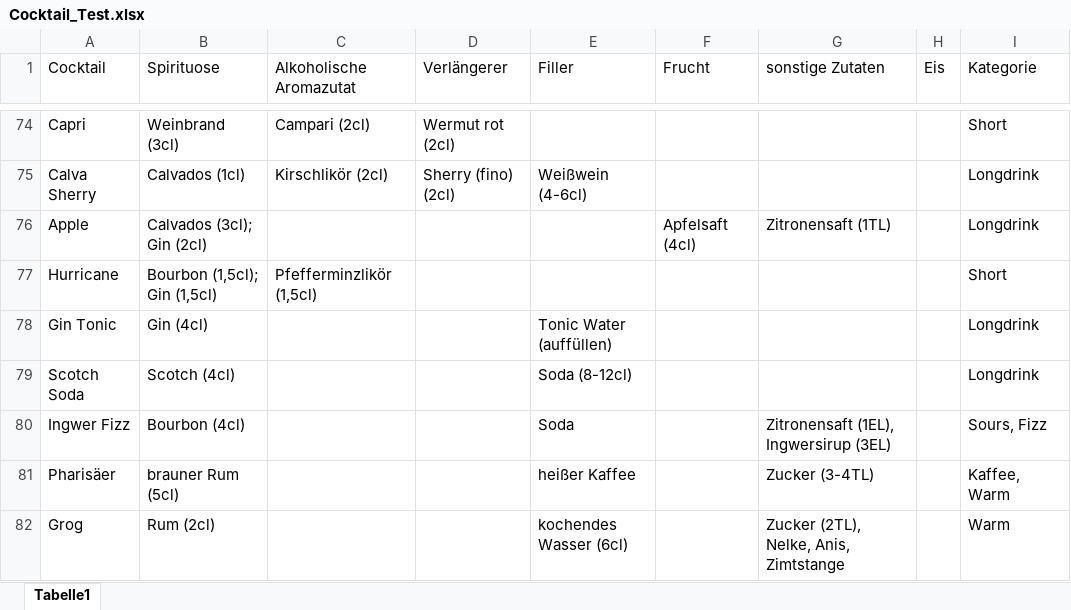
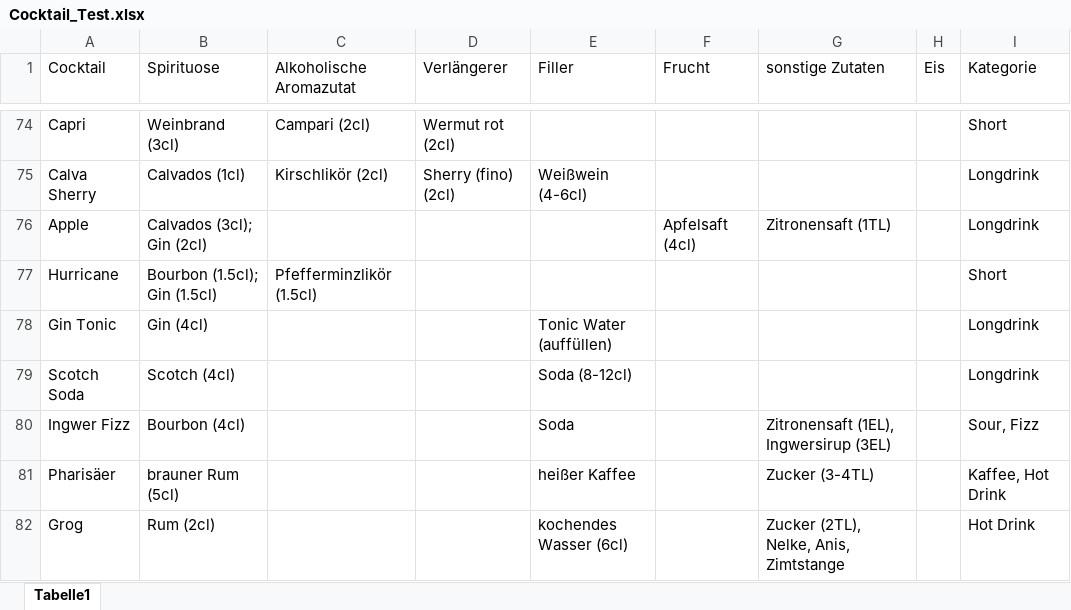
Before and after one commit to FFFranziii/Cocktail-Assistance-Bot, an Excel workbook: Cocktail_Test.xlsx, sheet Tabelle1, drawn as a sheet; only a part is shown, gaps mark what is left out; values as stored, in another font and other column widths than the file's, no borders; the diff covers the shown part only; the diff names each change by its address in the sheet, - before the commit and + after, or states it on an @@ line.

```diff
--- a/Cocktail_Test.xlsx (sheet Tabelle1)
+++ b/Cocktail_Test.xlsx (sheet Tabelle1)
-B77 (Spirituose): Bourbon (1,5cl); Gin (1,5cl)
+B77 (Spirituose): Bourbon (1.5cl); Gin (1.5cl)
-C77 (Alkoholische Aromazutat): Pfefferminzlikör (1,5cl)
+C77 (Alkoholische Aromazutat): Pfefferminzlikör (1.5cl)
-I80 (Kategorie): Sours, Fizz
+I80 (Kategorie): Sour, Fizz
-I81 (Kategorie): Kaffee, Warm
+I81 (Kategorie): Kaffee, Hot Drink
-I82 (Kategorie): Warm
+I82 (Kategorie): Hot Drink
```
Also changed, not shown: 49 edited cells elsewhere in this sheet, 37 other files.
